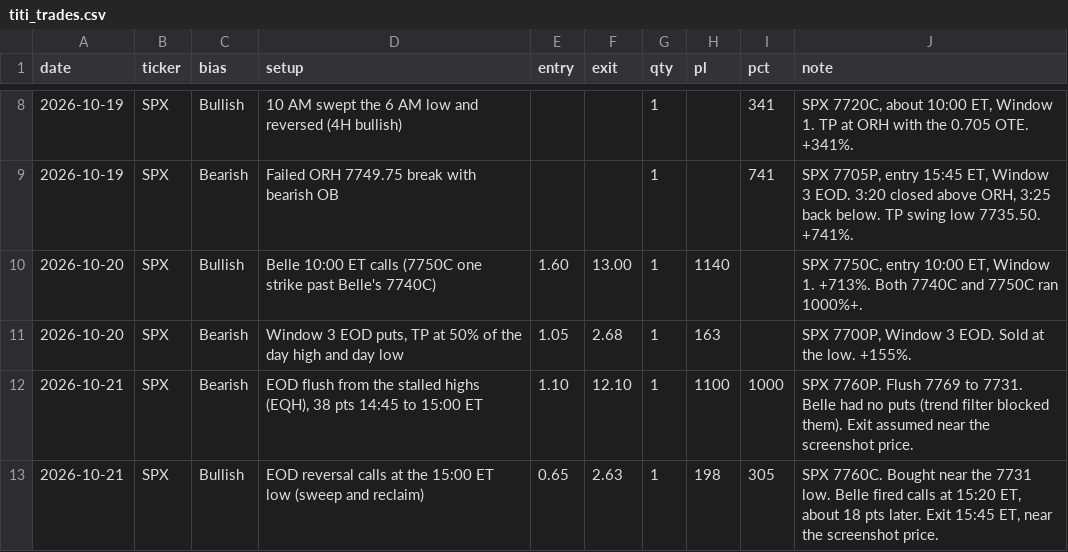
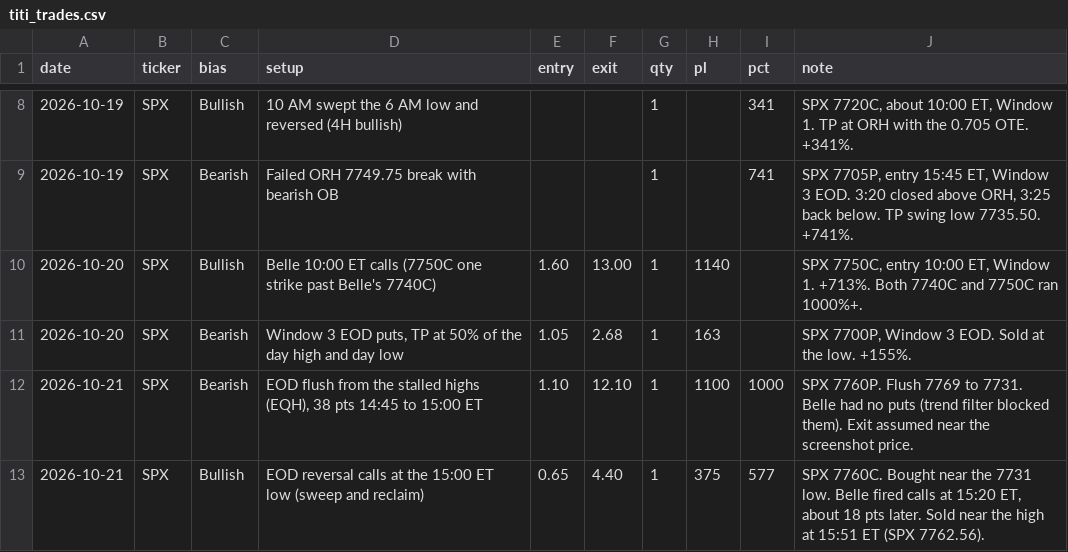
Before and after one commit to thetrinmillenia/belle-backtest, a CSV file: data/titi_trades.csv, drawn as a sheet; only a part is shown, gaps mark what is left out.

Commit message:
Update titi_trades.csv

```diff
--- a/data/titi_trades.csv
+++ b/data/titi_trades.csv
@@ -12,2 +12,2 @@ date,ticker,bias,setup,entry,exit,qty,pl,pct,note
 2026-10-21,SPX,Bearish,"EOD flush from the stalled highs (EQH), 38 pts 14:45 to 15:00 ET",1.10,12.10,1,1100,1000,"SPX 7760P. Flush 7769 to 7731. Belle had no puts (trend filter blocked them). Exit assumed near the screenshot price."
-2026-10-21,SPX,Bullish,"EOD reversal calls at the 15:00 ET low (sweep and reclaim)",0.65,2.63,1,198,305,"SPX 7760C. Bought near the 7731 low. Belle fired calls at 15:20 ET, about 18 pts later. Exit 15:45 ET, near the screenshot price."
+2026-10-21,SPX,Bullish,"EOD reversal calls at the 15:00 ET low (sweep and reclaim)",0.65,4.40,1,375,577,"SPX 7760C. Bought near the 7731 low. Belle fired calls at 15:20 ET, about 18 pts later. Sold near the high at 15:51 ET (SPX 7762.56)."
```
